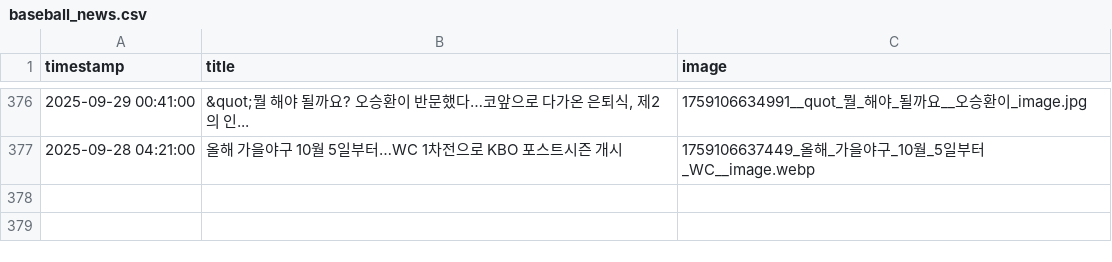
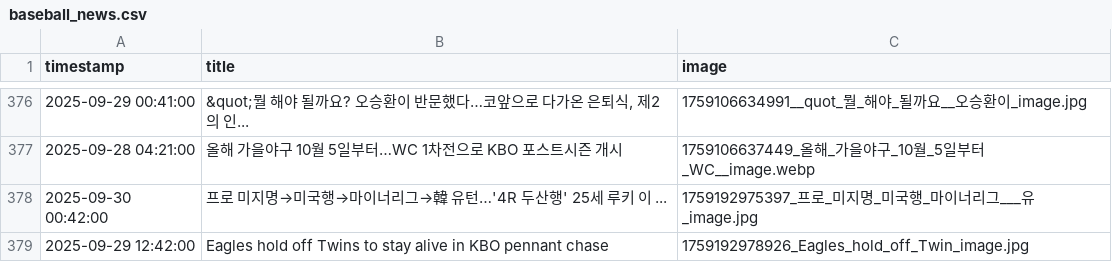
Before and after one commit to thousandyehyang-archive/kbo-news-crawl, a CSV file: baseball_news.csv, drawn as a sheet; only a part is shown, gaps mark what is left out; the diff names each change by its address in the sheet, - before the commit and + after, or states it on an @@ line.

```diff
--- a/baseball_news.csv
+++ b/baseball_news.csv
+row 378: 2025-09-30 00:42:00 | 프로 미지명→미국행→마이너리그→韓 유턴…'4R 두산행' 25세 루키 이 ... | 1759192975397_프로_미지명_미국행_마이너리그___유_image.jpg
+row 379: 2025-09-29 12:42:00 | Eagles hold off Twins to stay alive in KBO pennant chase | 1759192978926_Eagles_hold_off_Twin_image.jpg
```
Also changed, not shown: 4 other files.
